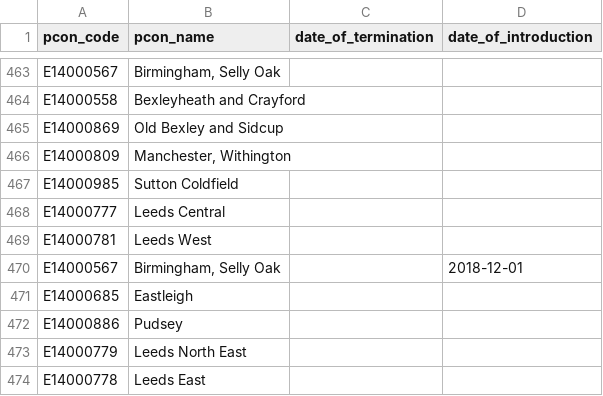
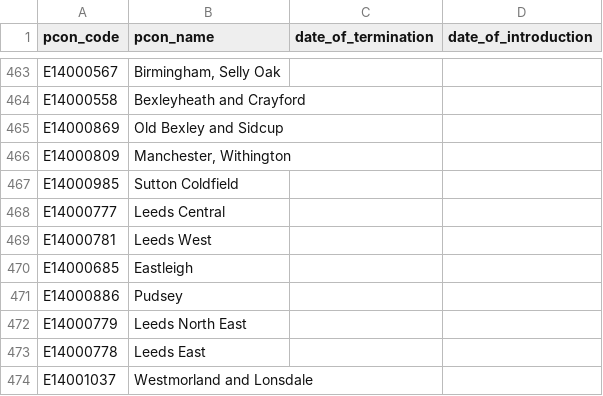
Before and after one commit to dfe-analytical-services/dfe-published-data-qa, a CSV file: data/pcons.csv, drawn as a sheet; only a part is shown, gaps mark what is left out; the shorter side is filled out with more unchanged rows; the diff names each change by its address in the sheet, - before the commit and + after, or states it on an @@ line.

Commit message:
Update pcons.csv
Removed "Birmingham,  Selly Oak" entry. This is a duplication of another line, but with a second space between , and Selly.

```diff
--- a/data/pcons.csv
+++ b/data/pcons.csv
-row 470: E14000567 | Birmingham, Selly Oak |  | 2018-12-01
```
